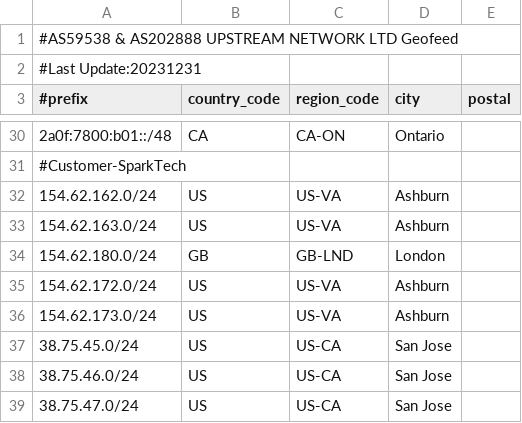
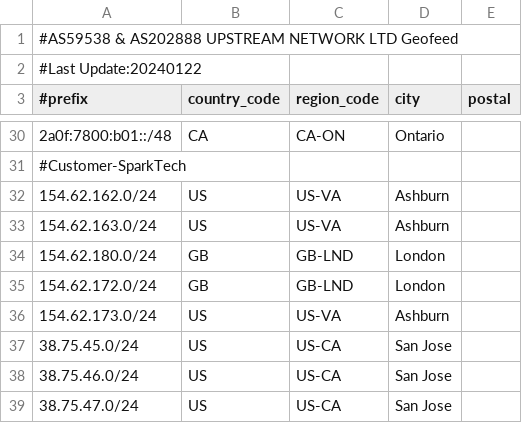
Before and after one commit to zh-network/zhnet-lir-frondend, a CSV file: zhnet-geofeed.csv, drawn as a sheet; only a part is shown, gaps mark what is left out.

Commit message:
Update zhnet-geofeed.csv

```diff
--- a/zhnet-geofeed.csv
+++ b/zhnet-geofeed.csv
@@ -1,3 +1,3 @@
 #AS59538 & AS202888 UPSTREAM NETWORK LTD Geofeed
-#Last Update:20231231
+#Last Update:20240122
 #prefix,country_code,region_code,city,postal
@@ -34,3 +34,3 @@
 154.62.180.0/24,GB,GB-LND,London,
-154.62.172.0/24,US,US-VA,Ashburn,
+154.62.172.0/24,GB,GB-LND,London,
 154.62.173.0/24,US,US-VA,Ashburn,
```
